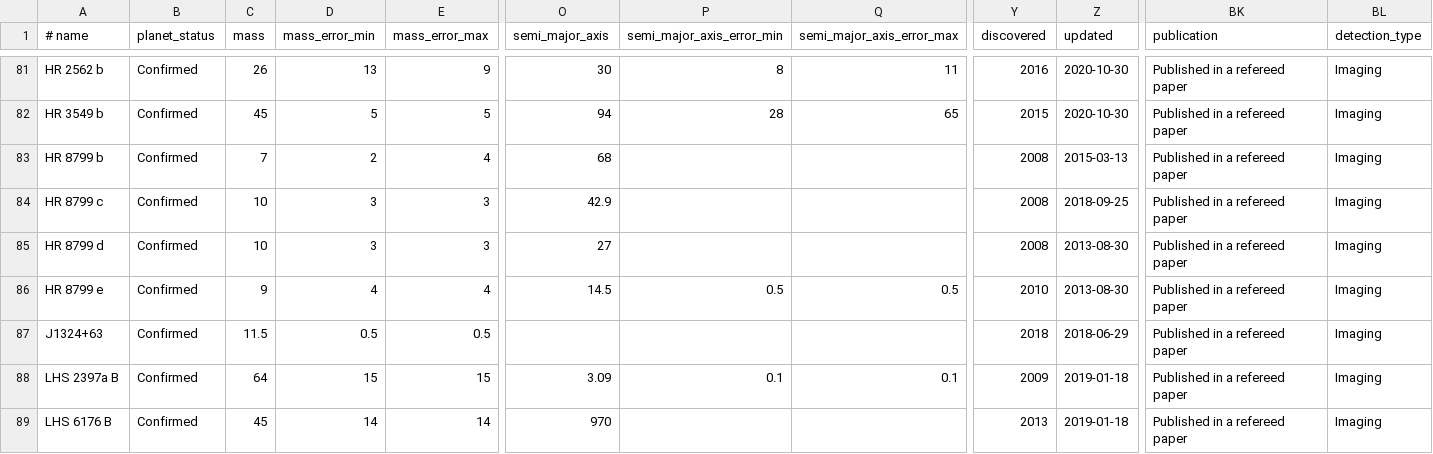
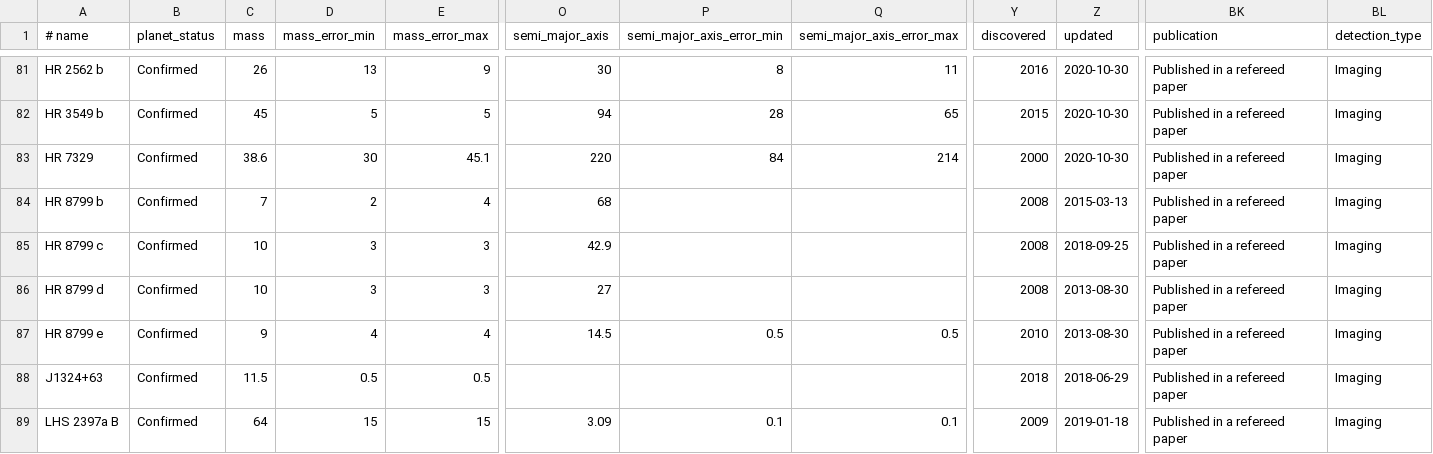
Before and after one commit to LaRodet/CatalogImaging, a CSV file: catalog_imaging_custom.csv, drawn as a sheet; only a part is shown, gaps mark what is left out; the shorter side is filled out with more unchanged rows; rows hold the shown columns only; the diff names each change by its address in the sheet, - before the commit and + after, or states it on an @@ line.

Commit message:
Add HR 7329
from catalog_imaging + mass from Schmidt et al. (2012) + stellar mass,
age, sma from Neuhauser et al. (2011)

```diff
--- a/catalog_imaging_custom.csv
+++ b/catalog_imaging_custom.csv
+row 83: HR 7329 | Confirmed | 38.6 | 30 | 45.1 | 220 | 84 | 214 | 2000 | 2020-10-30 | Published in a refereed paper | Imaging
```
